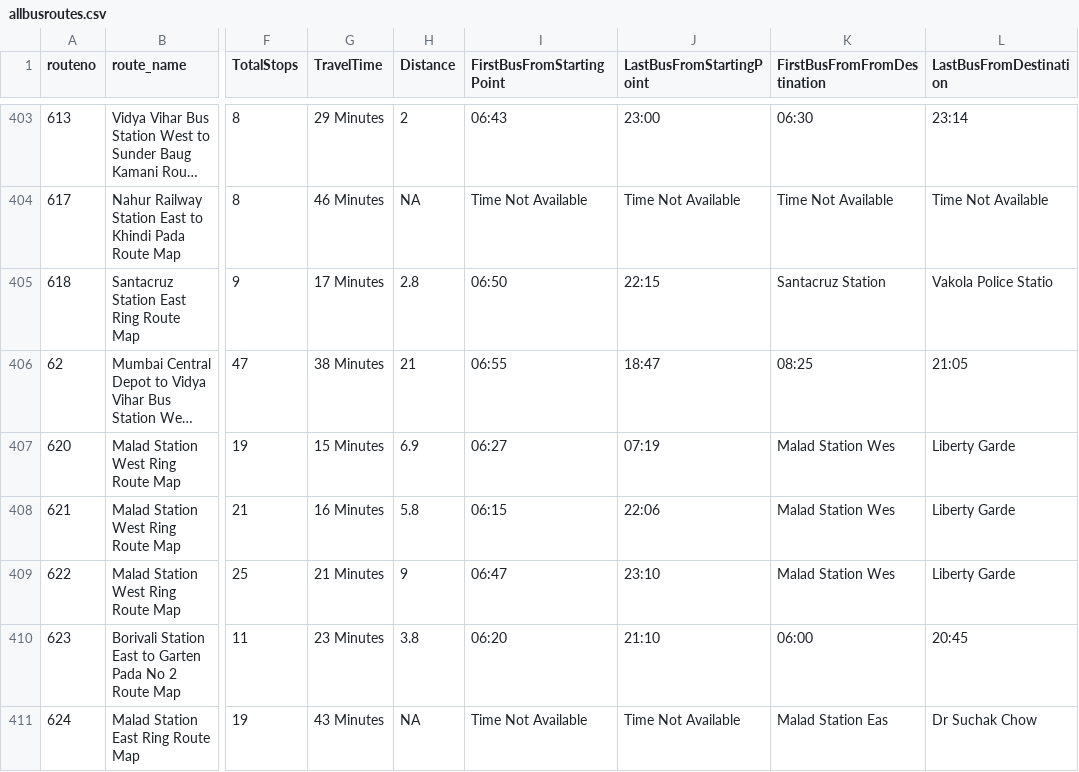
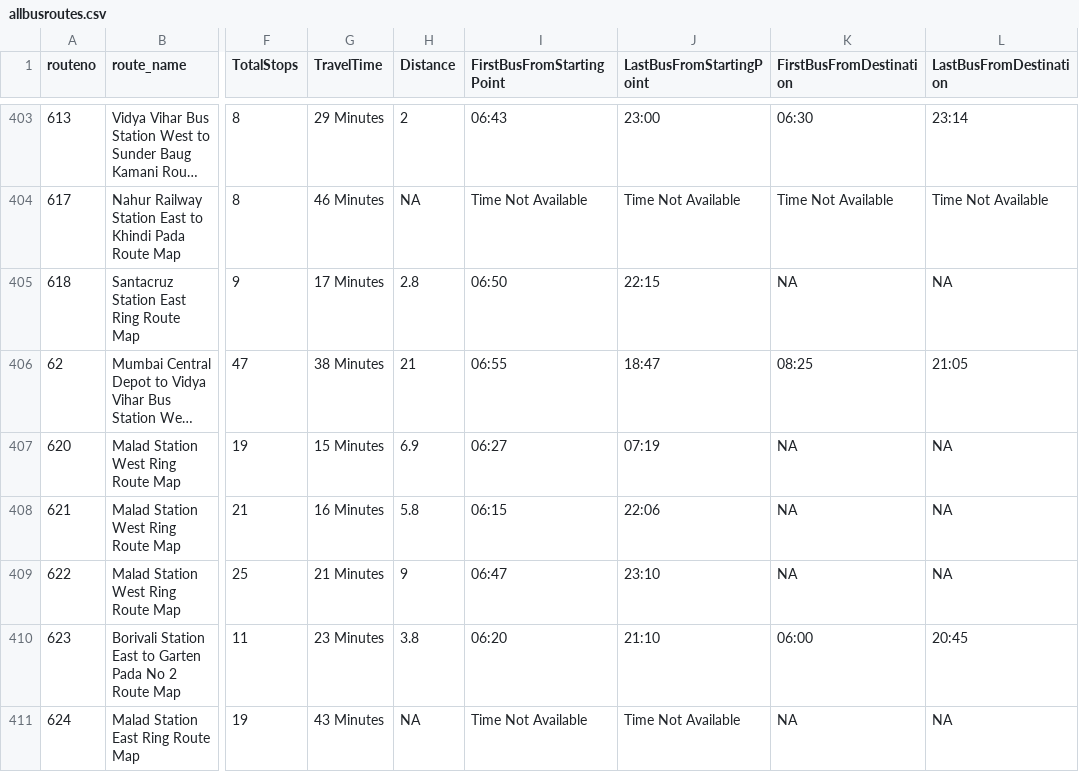
Before and after one commit to surbhi-bh/mumbai-bus-routes, a CSV file: data/allbusroutes.csv, drawn as a sheet; only a part is shown, gaps mark what is left out; long unchanged cells end in …; the diff covers the shown part only; the diff names each change by its address in the sheet, - before the commit and + after, or states it on an @@ line.

```diff
--- a/data/allbusroutes.csv
+++ b/data/allbusroutes.csv
-K1: FirstBusFromFromDestination
+K1: FirstBusFromDestination
-K405 (FirstBusFromDestination): Santacruz Station
+K405 (FirstBusFromDestination): NA
-L405 (LastBusFromDestination): Vakola Police Statio
+L405 (LastBusFromDestination): NA
-K407:K409 (FirstBusFromDestination): Malad Station Wes
+K407:K409 (FirstBusFromDestination): NA
-L407:L409 (LastBusFromDestination): Liberty Garde
+L407:L409 (LastBusFromDestination): NA
-K411 (FirstBusFromDestination): Malad Station Eas
+K411 (FirstBusFromDestination): NA
-L411 (LastBusFromDestination): Dr Suchak Chow
+L411 (LastBusFromDestination): NA
```
Also changed, not shown: 146 edited cells elsewhere in this file, 1 other file.
